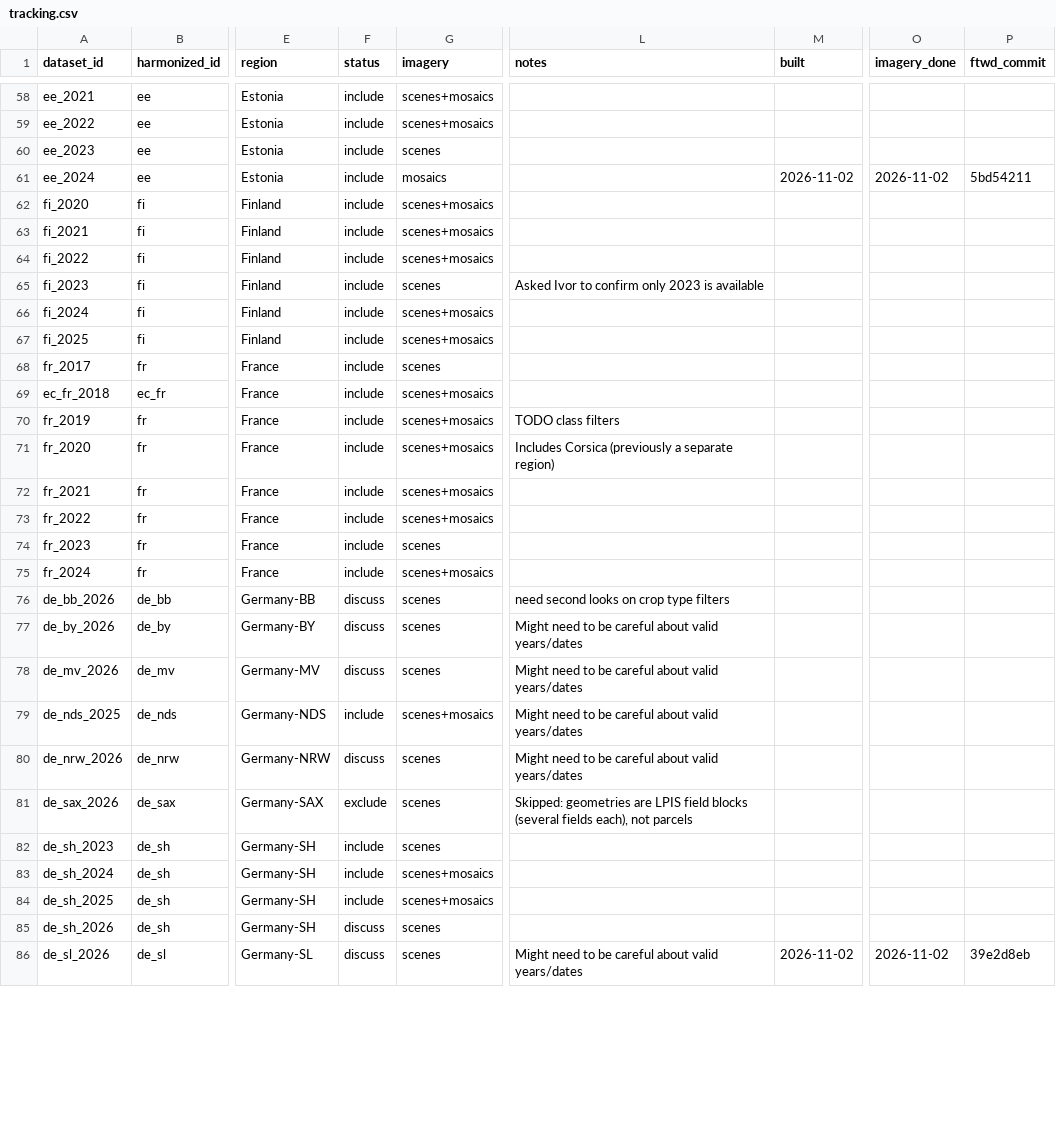
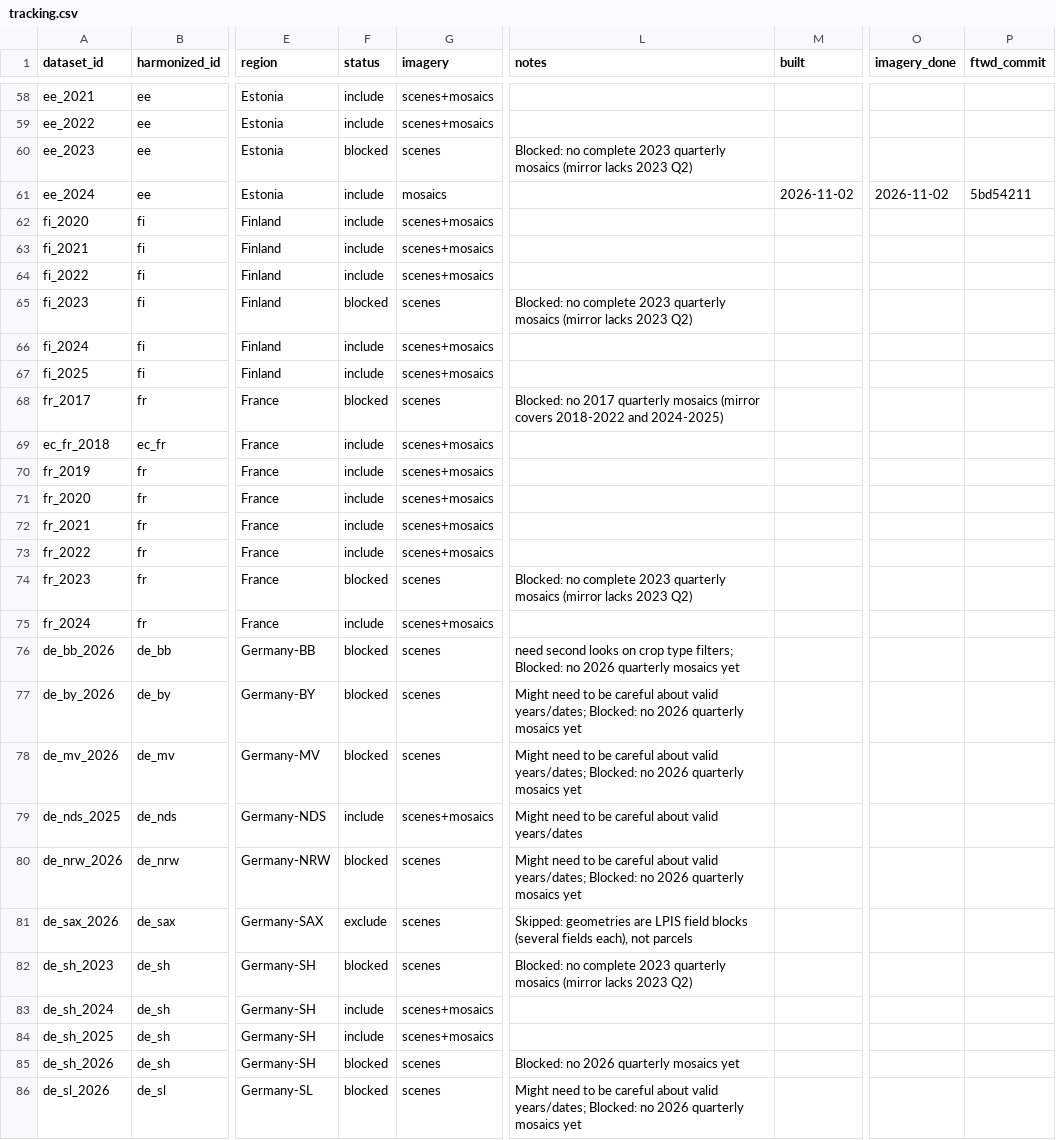
Before and after one commit to fieldsoftheworld/benchmark-data-catalog, a CSV file: tracking.csv, drawn as a sheet; only a part is shown, gaps mark what is left out; the diff covers the shown part only; the diff names each change by its address in the sheet, - before the commit and + after, or states it on an @@ line.

```diff
--- a/tracking.csv
+++ b/tracking.csv
-F60 (status): include
+F60 (status): blocked
-L60 (notes): (empty)
+L60 (notes): Blocked: no complete 2023 quarterly mosaics (mirror lacks 2023 Q2)
-F65 (status): include
+F65 (status): blocked
-L65 (notes): Asked Ivor to confirm only 2023 is available
+L65 (notes): Blocked: no complete 2023 quarterly mosaics (mirror lacks 2023 Q2)
-F68 (status): include
+F68 (status): blocked
-L68 (notes): (empty)
+L68 (notes): Blocked: no 2017 quarterly mosaics (mirror covers 2018-2022 and 2024-2025)
-L70 (notes): TODO class filters
+L70 (notes): (empty)
-L71 (notes): Includes Corsica (previously a separate region)
+L71 (notes): (empty)
-F74 (status): include
+F74 (status): blocked
-L74 (notes): (empty)
+L74 (notes): Blocked: no complete 2023 quarterly mosaics (mirror lacks 2023 Q2)
-F76:F78 (status): discuss
+F76:F78 (status): blocked
-L76 (notes): …crop type filters
+L76 (notes): …crop type filters; Blocked: no 2026 quarterly mosaics yet
-L77:L78 (notes): …about valid years/dates
+L77:L78 (notes): …about valid years/dates; Blocked: no 2026 quarterly mosaics yet
-F80 (status): discuss
+F80 (status): blocked
-L80 (notes): …about valid years/dates
+L80 (notes): …about valid years/dates; Blocked: no 2026 quarterly mosaics yet
-F82 (status): include
+F82 (status): blocked
-L82 (notes): (empty)
+L82 (notes): Blocked: no complete 2023 quarterly mosaics (mirror lacks 2023 Q2)
-F85:F86 (status): discuss
+F85:F86 (status): blocked
-L85 (notes): (empty)
+L85 (notes): Blocked: no 2026 quarterly mosaics yet
-L86 (notes): …about valid years/dates
+L86 (notes): …about valid years/dates; Blocked: no 2026 quarterly mosaics yet
-M86 (built): 2026-11-02
+M86 (built): (empty)
-O86 (imagery_done): 2026-11-02
+O86 (imagery_done): (empty)
-P86 (ftwd_commit): 39e2d8eb
+P86 (ftwd_commit): (empty)
```
Also changed, not shown: 111 edited cells elsewhere in this file, 9 other files.
